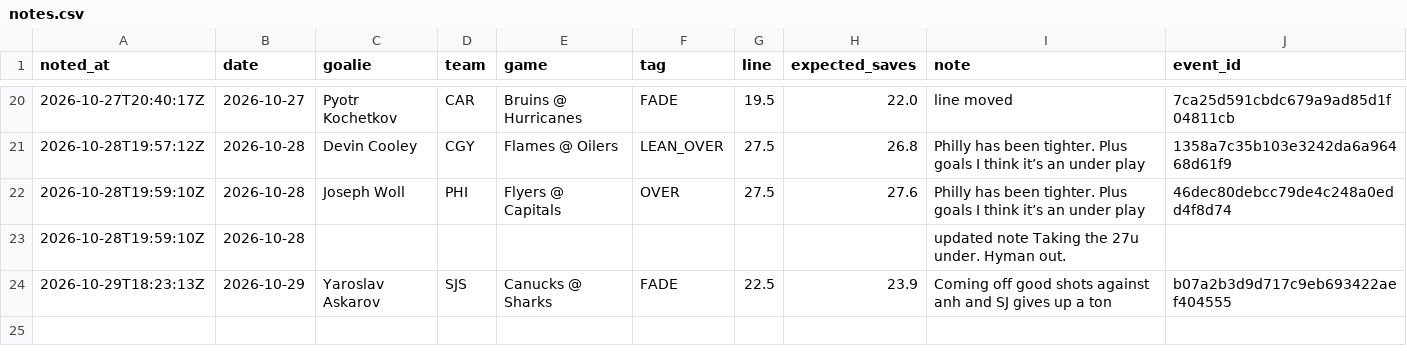
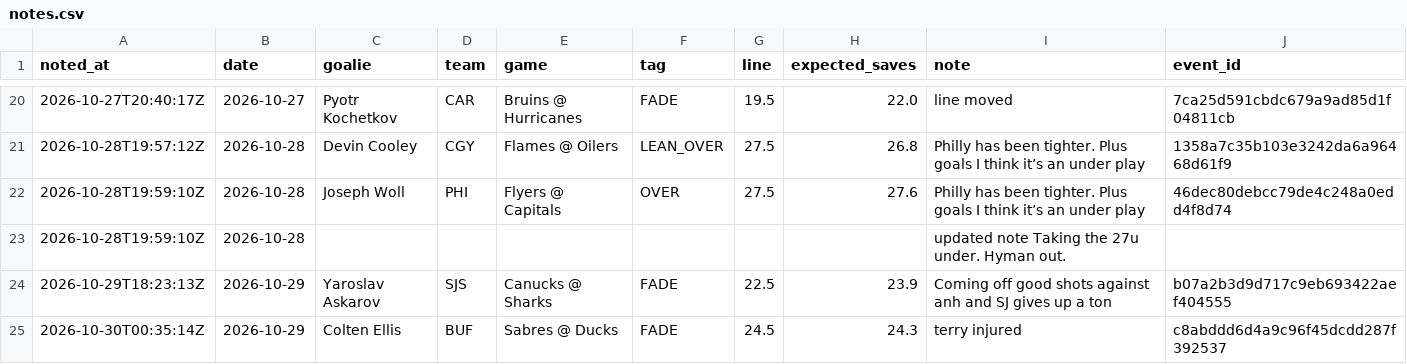
Before and after one commit to phumbad-lab/nhl-saves-alerts, a CSV file: notes.csv, drawn as a sheet; only a part is shown, gaps mark what is left out.

```diff
--- a/notes.csv
+++ b/notes.csv
@@ -24 +24,2 @@ noted_at,date,goalie,team,game,tag,line,expected_saves,note,event_id
 2026-10-29T18:23:13Z,2026-10-29,Yaroslav Askarov,SJS,Canucks @ Sharks,FADE,22.5,23.9,Coming off good shots against anh and SJ gives up a ton,b07a2b3d9d717c9eb693422aef404555
+2026-10-30T00:35:14Z,2026-10-29,Colten Ellis,BUF,Sabres @ Ducks,FADE,24.5,24.3,terry injured,c8abddd6d4a9c96f45dcdd287f392537
```
Also changed, not shown: picks.csv, 1 other file.
